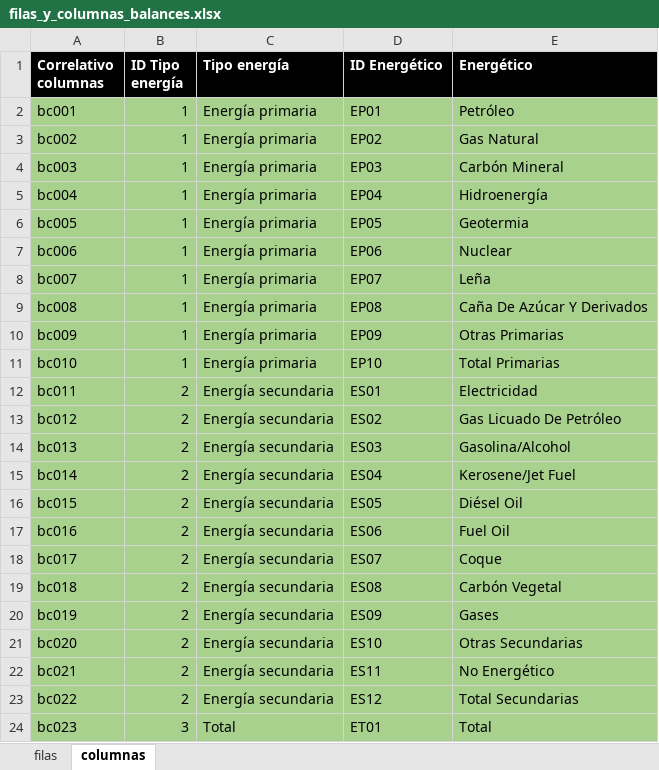
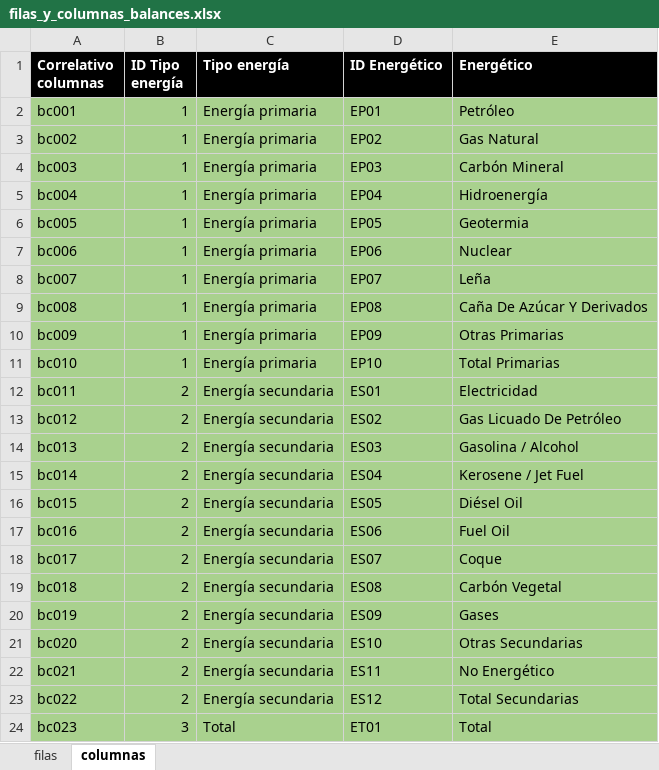
Before and after one commit to chwresearch/scn_gt, an Excel workbook: datos/filas_y_columnas_balances.xlsx, sheet columnas, drawn as a sheet; values as stored, in another font and other column widths than the file's, no borders; the diff names each change by its address in the sheet, - before the commit and + after, or states it on an @@ line.

```diff
--- a/datos/filas_y_columnas_balances.xlsx (sheet columnas)
+++ b/datos/filas_y_columnas_balances.xlsx (sheet columnas)
-E14 (Energético): Gasolina/Alcohol
+E14 (Energético): Gasolina / Alcohol
-E15 (Energético): Kerosene/Jet Fuel
+E15 (Energético): Kerosene / Jet Fuel
```
Also changed, not shown: datos/BALGT_BD.xlsx, datos/BALGT_BD_Descriptivo.xlsx, 3 other files.
